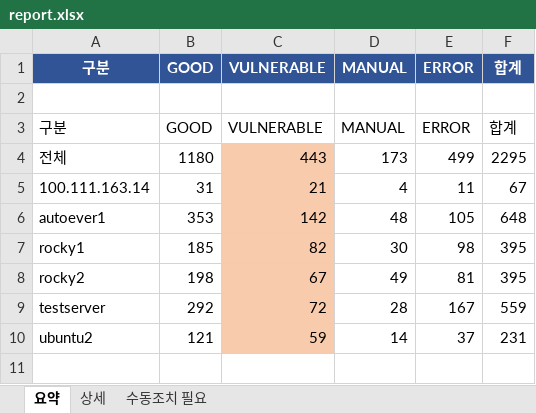
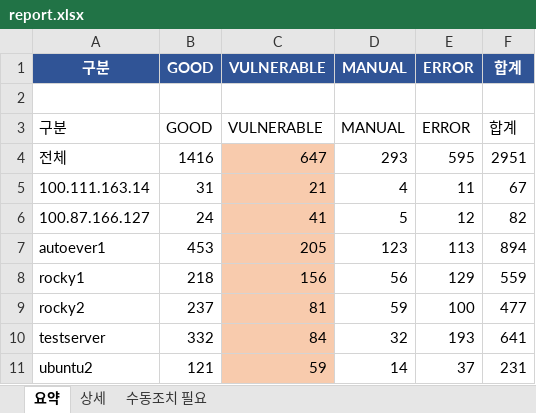
Before and after one commit to protruser/autoever-project1-system-automation, an Excel workbook: Ansible/audit_reports/report.xlsx, sheet 요약, drawn as a sheet; values as stored, in another font and other column widths than the file's, no borders; removed rows and columns are numbered as before the commit, all else as after; the diff names each change by its address in the sheet, - before the commit and + after, or states it on an @@ line.

```diff
--- a/Ansible/audit_reports/report.xlsx (sheet 요약)
+++ b/Ansible/audit_reports/report.xlsx (sheet 요약)
-row 4: 전체 | 1180 | 443 | 173 | 499 | 2295
+row 4: 전체 | 1416 | 647 | 293 | 595 | 2951
-row 6: autoever1 | 353 | 142 | 48 | 105 | 648
-row 7: rocky1 | 185 | 82 | 30 | 98 | 395
-row 8: rocky2 | 198 | 67 | 49 | 81 | 395
-row 9: testserver | 292 | 72 | 28 | 167 | 559
+row 6: 100.87.166.127 | 24 | 41 | 5 | 12 | 82
+row 7: autoever1 | 453 | 205 | 123 | 113 | 894
+row 8: rocky1 | 218 | 156 | 56 | 129 | 559
+row 9: rocky2 | 237 | 81 | 59 | 100 | 477
+row 10: testserver | 332 | 84 | 32 | 193 | 641
```
Also changed, not shown: sheet 상세, sheet 수동조치 필요, 13 other files.
